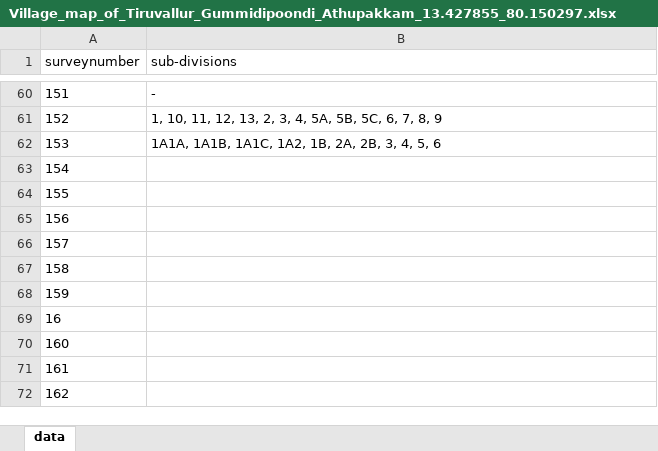
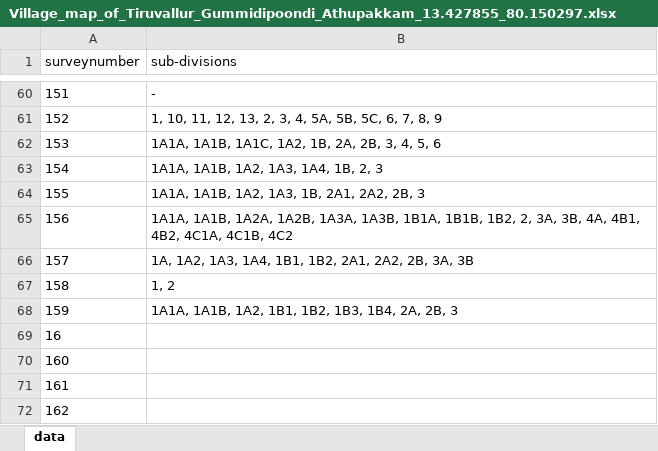
Before and after one commit to sivaramanRW/scraper-glv, an Excel workbook: out/Village_map_of_Tiruvallur_Gummidipoondi_Athupakkam_13.427855_80.150297.xlsx, sheet data, drawn as a sheet; only a part is shown, gaps mark what is left out; values as stored, in another font and other column widths than the file's, no borders; the diff names each change by its address in the sheet, - before the commit and + after, or states it on an @@ line.

Commit message:
progress: 52 village workbooks (randomwalk-TRX50-WS 2026-10-10T04:00:00Z)

```diff
--- a/out/Village_map_of_Tiruvallur_Gummidipoondi_Athupakkam_13.427855_80.150297.xlsx (sheet data)
+++ b/out/Village_map_of_Tiruvallur_Gummidipoondi_Athupakkam_13.427855_80.150297.xlsx (sheet data)
-B63 (sub-divisions): (empty)
+B63 (sub-divisions): 1A1A, 1A1B, 1A2, 1A3, 1A4, 1B, 2, 3
-B64 (sub-divisions): (empty)
+B64 (sub-divisions): 1A1A, 1A1B, 1A2, 1A3, 1B, 2A1, 2A2, 2B, 3
-B65 (sub-divisions): (empty)
+B65 (sub-divisions): 1A1A, 1A1B, 1A2A, 1A2B, 1A3A, 1A3B, 1B1A, 1B1B, 1B2, 2, 3A, 3B, 4A, 4B1, 4B2, 4C1A, 4C1B, 4C2
-B66 (sub-divisions): (empty)
+B66 (sub-divisions): 1A, 1A2, 1A3, 1A4, 1B1, 1B2, 2A1, 2A2, 2B, 3A, 3B
-B67 (sub-divisions): (empty)
+B67 (sub-divisions): 1, 2
-B68 (sub-divisions): (empty)
+B68 (sub-divisions): 1A1A, 1A1B, 1A2, 1B1, 1B2, 1B3, 1B4, 2A, 2B, 3
```
Also changed, not shown: out/Village_map_of_Tiruvallur_Gummidipoondi_Melmudalambedu_13.362008_80.117684.xlsx, out/Village_map_of_Tiruvallur_Gummidipoondi_Venkuzhi_13.338507_80.040221.xlsx, 3 other files.
